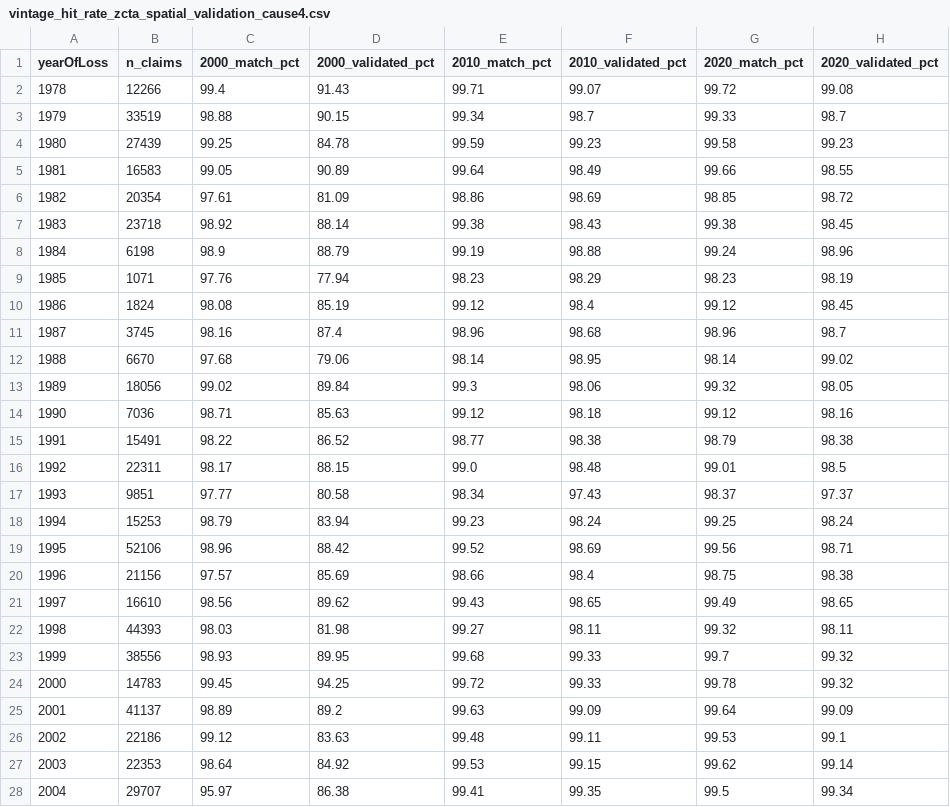
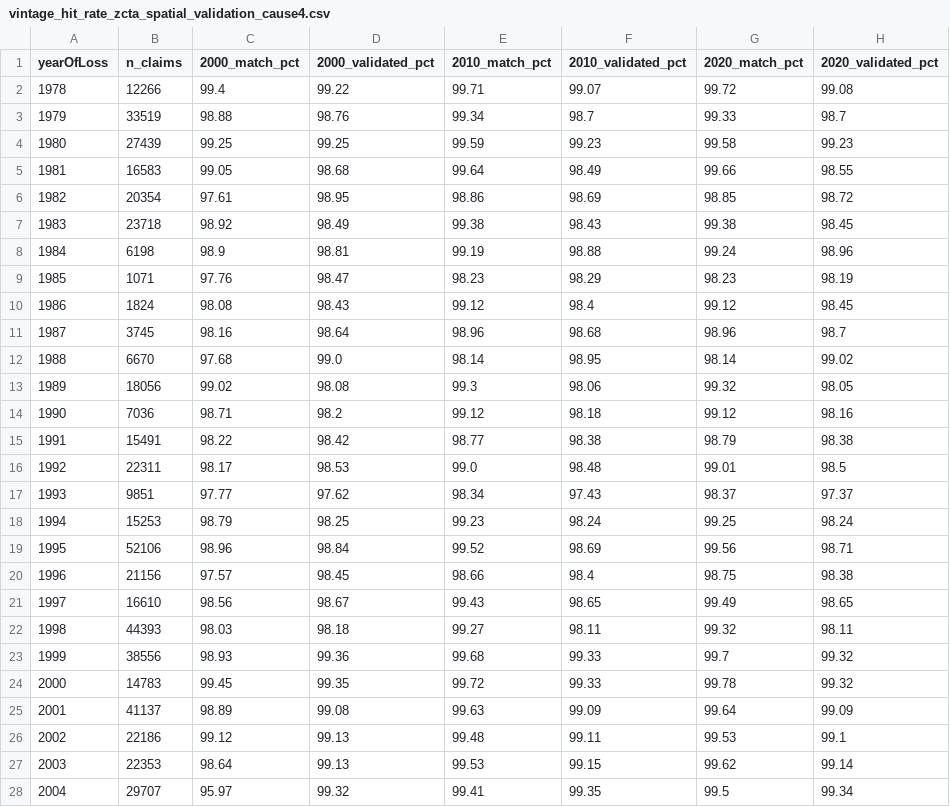
Before and after one commit to yuya737/nfip-cleaning, a CSV file: data/interim/vintage_hit_rate_zcta_spatial_validation_cause4.csv, drawn as a sheet; only a part is shown; the diff covers the shown part only.

Commit message:
add: table

```diff
--- a/data/interim/vintage_hit_rate_zcta_spatial_validation_cause4.csv
+++ b/data/interim/vintage_hit_rate_zcta_spatial_validation_cause4.csv
@@ -1,28 +1,28 @@
 yearOfLoss,n_claims,2000_match_pct,2000_validated_pct,2010_match_pct,2010_validated_pct,2020_match_pct,2020_validated_pct
-1978,12266,99.4,91.43,99.71,99.07,99.72,99.08
-1979,33519,98.88,90.15,99.34,98.7,99.33,98.7
-1980,27439,99.25,84.78,99.59,99.23,99.58,99.23
-1981,16583,99.05,90.89,99.64,98.49,99.66,98.55
-1982,20354,97.61,81.09,98.86,98.69,98.85,98.72
-1983,23718,98.92,88.14,99.38,98.43,99.38,98.45
-1984,6198,98.9,88.79,99.19,98.88,99.24,98.96
-1985,1071,97.76,77.94,98.23,98.29,98.23,98.19
-1986,1824,98.08,85.19,99.12,98.4,99.12,98.45
-1987,3745,98.16,87.4,98.96,98.68,98.96,98.7
-1988,6670,97.68,79.06,98.14,98.95,98.14,99.02
-1989,18056,99.02,89.84,99.3,98.06,99.32,98.05
-1990,7036,98.71,85.63,99.12,98.18,99.12,98.16
-1991,15491,98.22,86.52,98.77,98.38,98.79,98.38
-1992,22311,98.17,88.15,99.0,98.48,99.01,98.5
-1993,9851,97.77,80.58,98.34,97.43,98.37,97.37
-1994,15253,98.79,83.94,99.23,98.24,99.25,98.24
-1995,52106,98.96,88.42,99.52,98.69,99.56,98.71
-1996,21156,97.57,85.69,98.66,98.4,98.75,98.38
-1997,16610,98.56,89.62,99.43,98.65,99.49,98.65
-1998,44393,98.03,81.98,99.27,98.11,99.32,98.11
-1999,38556,98.93,89.95,99.68,99.33,99.7,99.32
-2000,14783,99.45,94.25,99.72,99.33,99.78,99.32
-2001,41137,98.89,89.2,99.63,99.09,99.64,99.09
-2002,22186,99.12,83.63,99.48,99.11,99.53,99.1
-2003,22353,98.64,84.92,99.53,99.15,99.62,99.14
-2004,29707,95.97,86.38,99.41,99.35,99.5,99.34
+1978,12266,99.4,99.22,99.71,99.07,99.72,99.08
+1979,33519,98.88,98.76,99.34,98.7,99.33,98.7
+1980,27439,99.25,99.25,99.59,99.23,99.58,99.23
+1981,16583,99.05,98.68,99.64,98.49,99.66,98.55
+1982,20354,97.61,98.95,98.86,98.69,98.85,98.72
+1983,23718,98.92,98.49,99.38,98.43,99.38,98.45
+1984,6198,98.9,98.81,99.19,98.88,99.24,98.96
+1985,1071,97.76,98.47,98.23,98.29,98.23,98.19
+1986,1824,98.08,98.43,99.12,98.4,99.12,98.45
+1987,3745,98.16,98.64,98.96,98.68,98.96,98.7
+1988,6670,97.68,99.0,98.14,98.95,98.14,99.02
+1989,18056,99.02,98.08,99.3,98.06,99.32,98.05
+1990,7036,98.71,98.2,99.12,98.18,99.12,98.16
+1991,15491,98.22,98.42,98.77,98.38,98.79,98.38
+1992,22311,98.17,98.53,99.0,98.48,99.01,98.5
+1993,9851,97.77,97.62,98.34,97.43,98.37,97.37
+1994,15253,98.79,98.25,99.23,98.24,99.25,98.24
+1995,52106,98.96,98.84,99.52,98.69,99.56,98.71
+1996,21156,97.57,98.45,98.66,98.4,98.75,98.38
+1997,16610,98.56,98.67,99.43,98.65,99.49,98.65
+1998,44393,98.03,98.18,99.27,98.11,99.32,98.11
+1999,38556,98.93,99.36,99.68,99.33,99.7,99.32
+2000,14783,99.45,99.35,99.72,99.33,99.78,99.32
+2001,41137,98.89,99.08,99.63,99.09,99.64,99.09
+2002,22186,99.12,99.13,99.48,99.11,99.53,99.1
+2003,22353,98.64,99.13,99.53,99.15,99.62,99.14
+2004,29707,95.97,99.32,99.41,99.35,99.5,99.34
```
Also changed, not shown: 22 edited cells elsewhere in this file.
